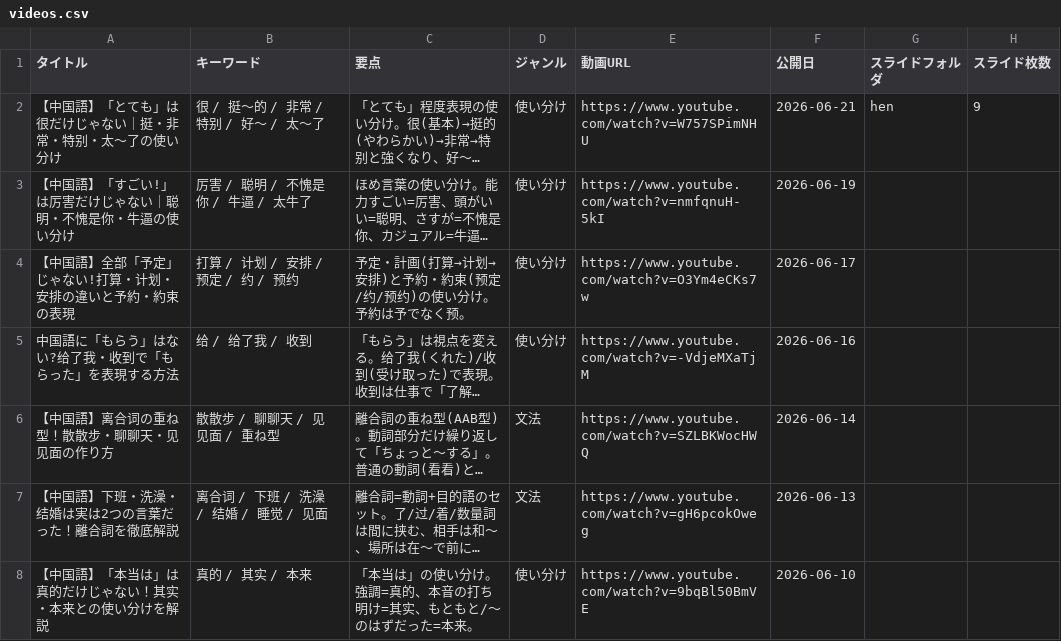
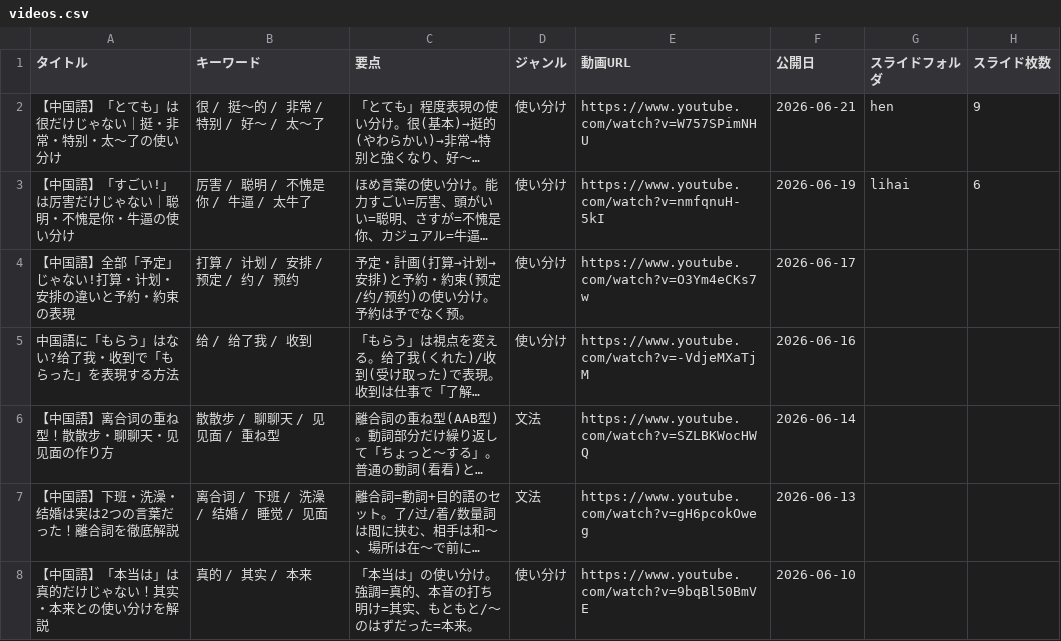
Before and after one commit to xiaohei36Chinese/chinese-dictionary, a CSV file: videos.csv, drawn as a sheet; only a part is shown; long unchanged cells end in …; the diff names each change by its address in the sheet, - before the commit and + after, or states it on an @@ line.

Commit message:
Update videos.csv

```diff
--- a/videos.csv
+++ b/videos.csv
-G3 (スライドフォルダ): (empty)
+G3 (スライドフォルダ): lihai
-H3 (スライド枚数): (empty)
+H3 (スライド枚数): 6
```
